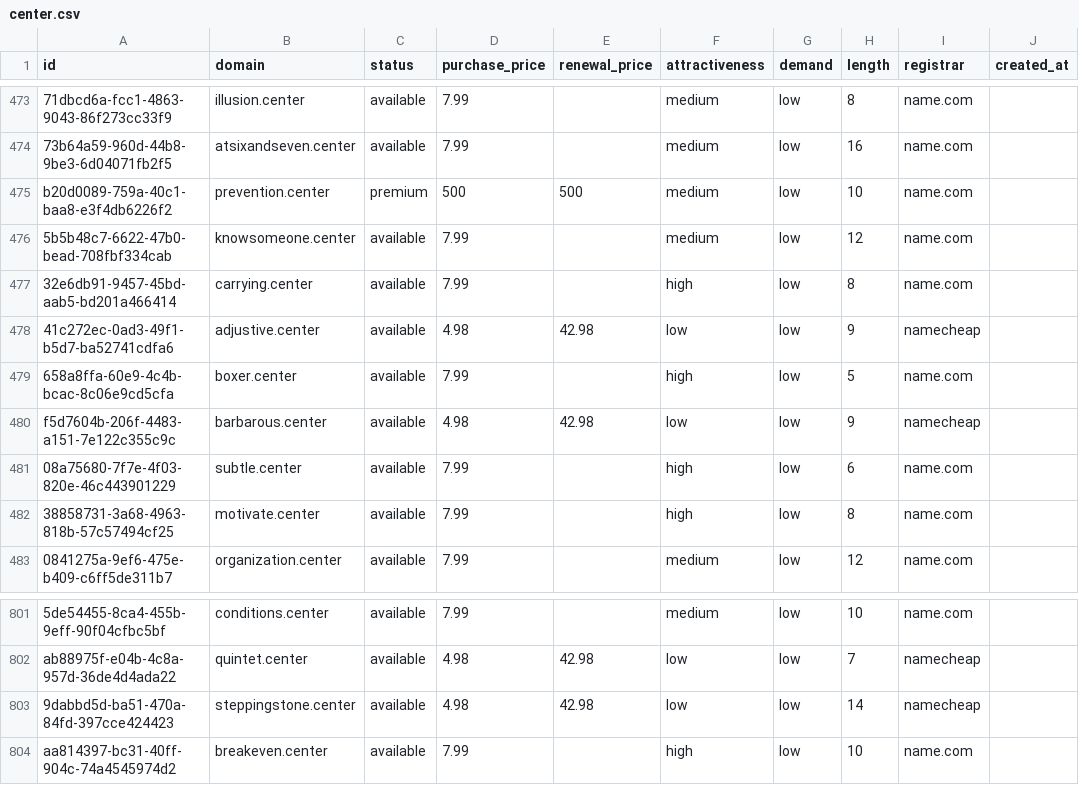
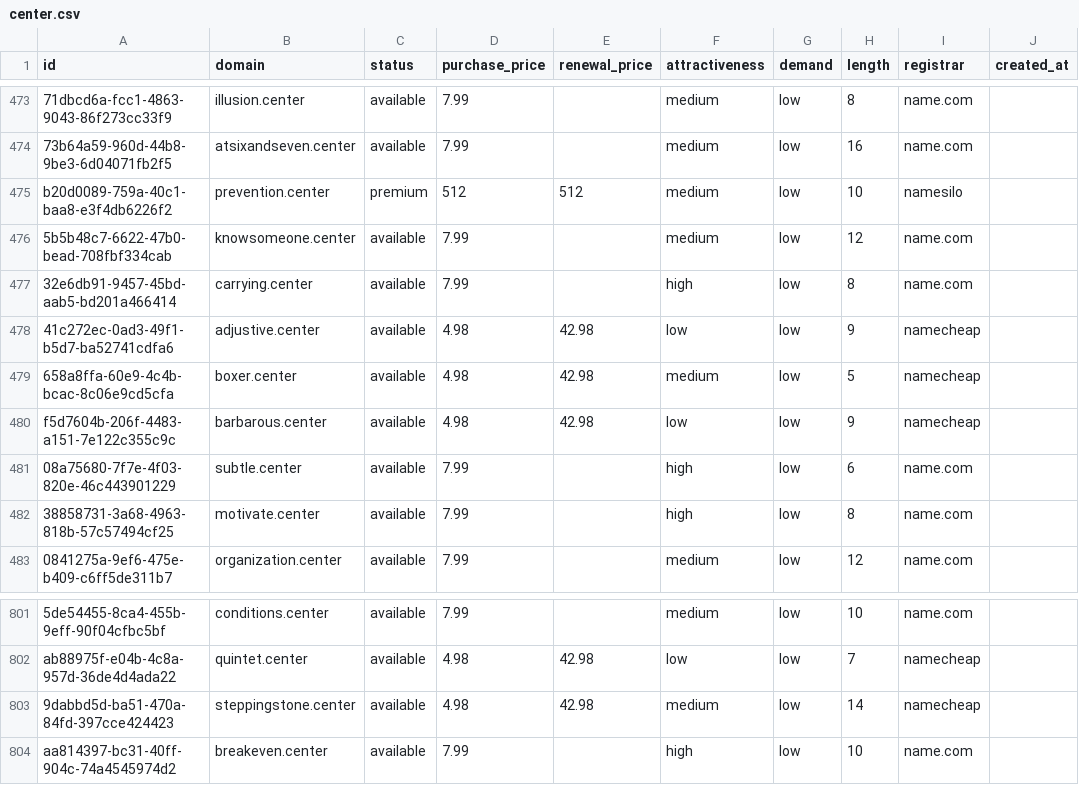
Before and after one commit to UniqueDomains/center-oneword-domains, a CSV file: center.csv, drawn as a sheet; only a part is shown, gaps mark what is left out; the diff names each change by its address in the sheet, - before the commit and + after, or states it on an @@ line.

Commit message:
Domains update

```diff
--- a/center.csv
+++ b/center.csv
-D475 (purchase_price): 500
+D475 (purchase_price): 512
-E475 (renewal_price): 500
+E475 (renewal_price): 512
-I475 (registrar): name.com
+I475 (registrar): namesilo
-D479 (purchase_price): 7.99
+D479 (purchase_price): 4.98
-E479 (renewal_price): (empty)
+E479 (renewal_price): 42.98
-F479 (attractiveness): high
+F479 (attractiveness): medium
-I479 (registrar): name.com
+I479 (registrar): namecheap
-F803 (attractiveness): low
+F803 (attractiveness): medium
```
Also changed, not shown: 4 other files.
